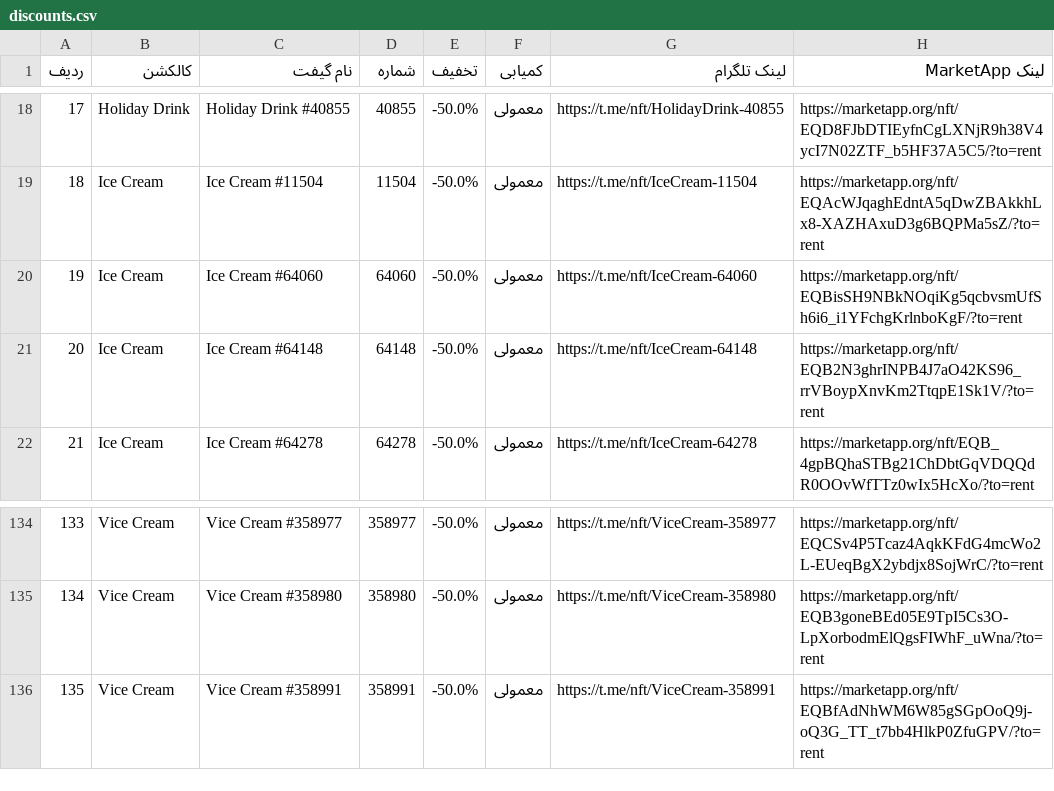
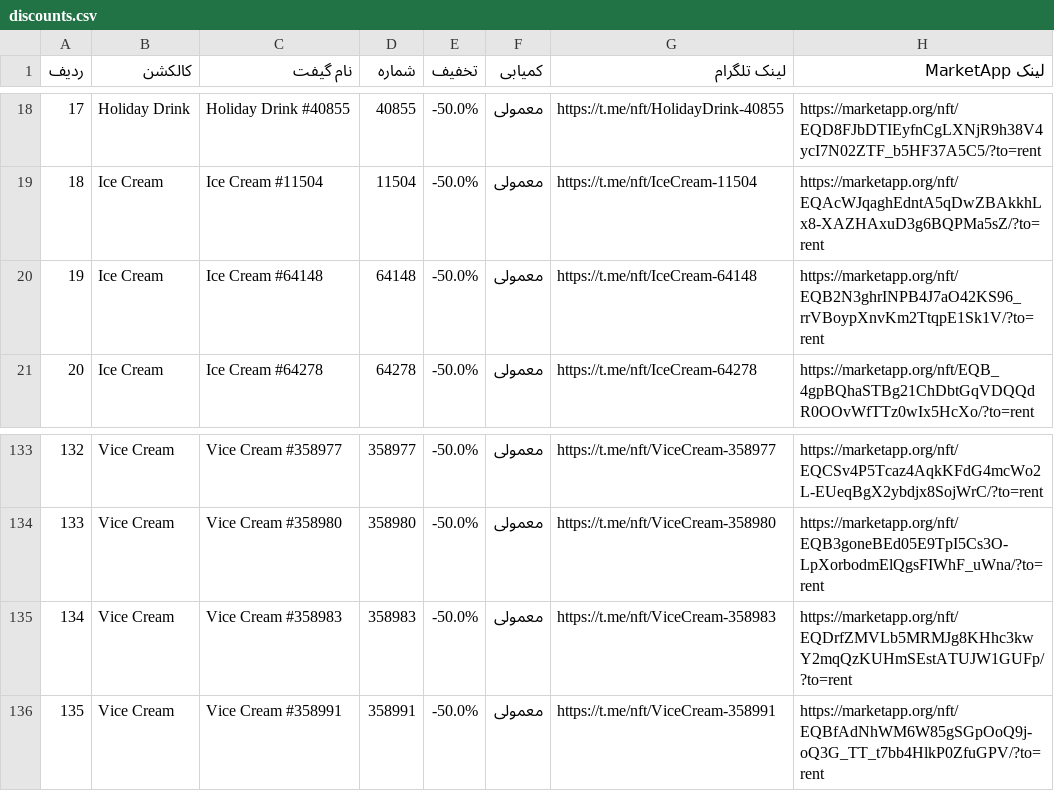
Before and after one commit to Zanjania0/market-deal-bot, a CSV file: discounts.csv, drawn as a sheet; only a part is shown, gaps mark what is left out; removed rows and columns are numbered as before the commit, all else as after; the diff names each change by its address in the sheet, - before the commit and + after, or states it on an @@ line.

```diff
--- a/discounts.csv
+++ b/discounts.csv
-row 20: 19 | Ice Cream | Ice Cream #64060 | 64060 | -50.0% | معمولی | https://t.me/nft/IceCream-64060 | https://marketapp.org/nft/EQBisSH9NBkNOqiKg5qcbvsmUfSh6i6_i1YFchgKrlnboKgF/?to=rent
@@ column A (ردیف) renumbered between rows 20 and 134 @@
+row 135: 134 | Vice Cream | Vice Cream #358983 | 358983 | -50.0% | معمولی | https://t.me/nft/ViceCream-358983 | https://marketapp.org/nft/EQDrfZMVLb5MRMJg8KHhc3kwY2mqQzKUHmSEstATUJW1GUFp/?to=rent
```
Also changed, not shown: 2 other files.
